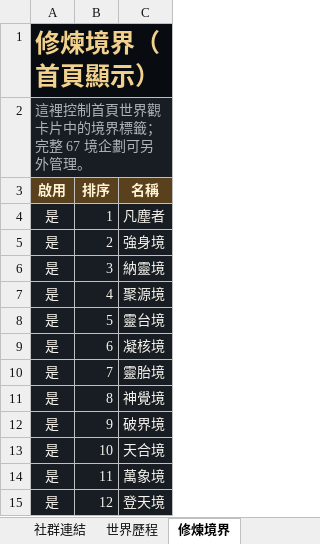
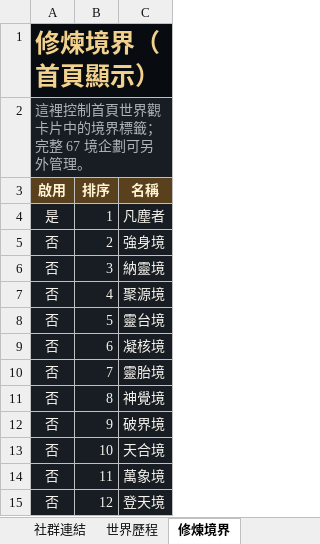
Before and after one commit to k20814re/tiandao-official-site, an Excel workbook: TianDao_Website_Content.xlsx, sheet 修煉境界, drawn as a sheet; values as stored, in another font and other column widths than the file's, no borders; table styles not drawn; the diff names each change by its address in the sheet, - before the commit and + after, or states it on an @@ line.

Commit message:
Add files via upload

```diff
--- a/TianDao_Website_Content.xlsx (sheet 修煉境界)
+++ b/TianDao_Website_Content.xlsx (sheet 修煉境界)
-A5:A15 (啟用): 是
+A5:A15 (啟用): 否
```
